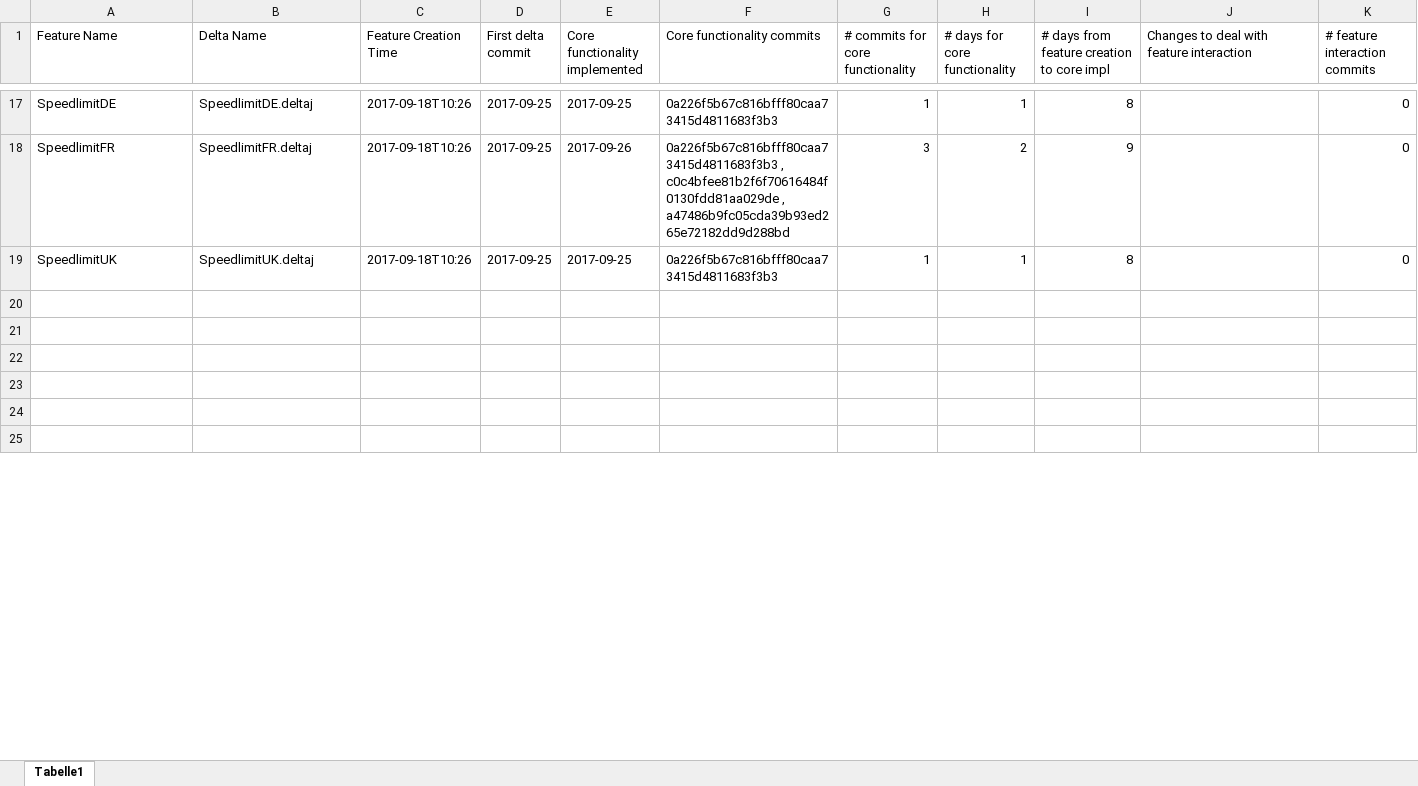
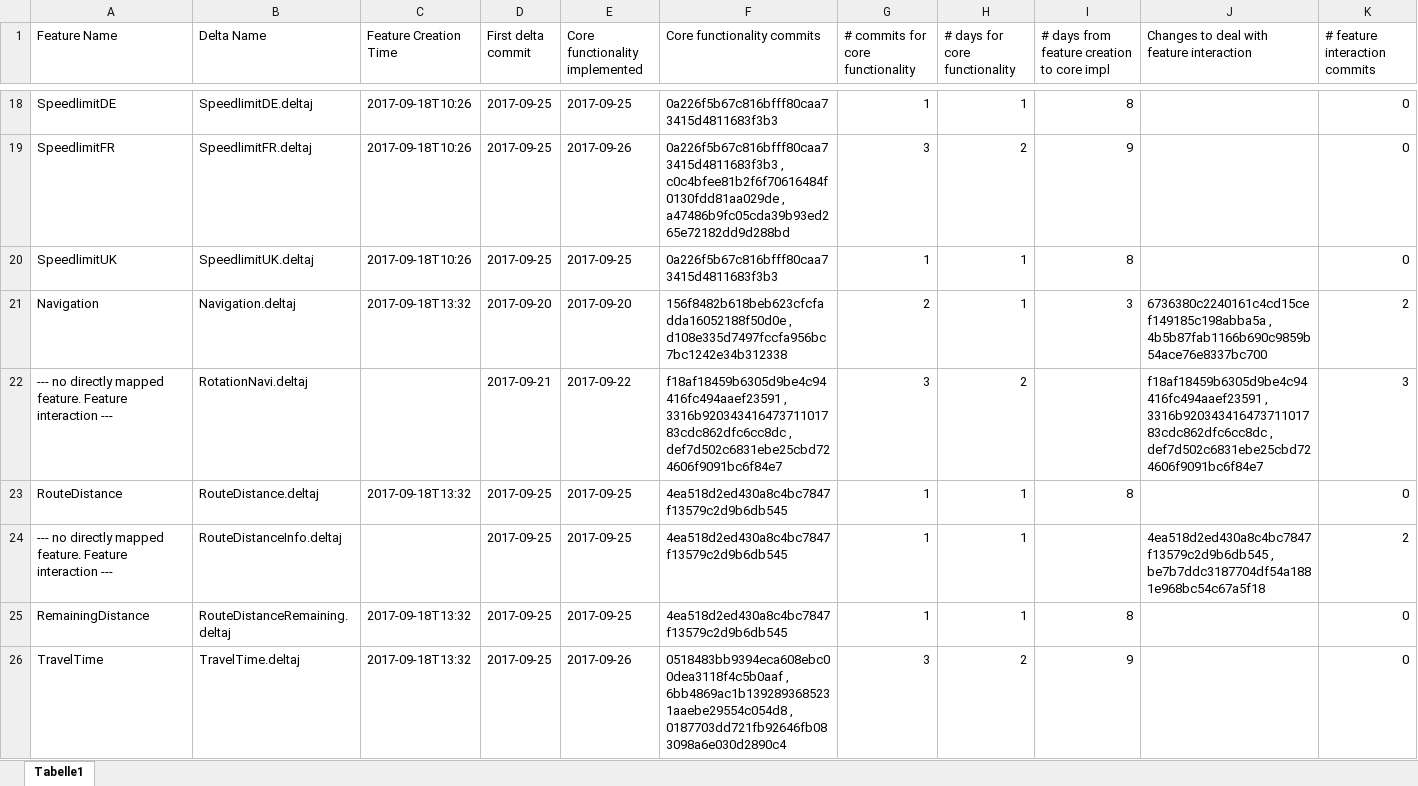
Before and after one commit to TUBS-ISF/NaviSPL, an Excel workbook: statistics/development_time.xlsx, sheet Tabelle1, drawn as a sheet; only a part is shown, gaps mark what is left out; values as stored, in another font and other column widths than the file's, no borders; addresses are those after the commit; rows hold the shown columns only; the diff covers the shown part only; the diff names each change by its address in the sheet, - before the commit and + after, or states it on an @@ line.

Commit message:
Feature delta statistics until Sept 18

```diff
--- a/statistics/development_time.xlsx (sheet Tabelle1)
+++ b/statistics/development_time.xlsx (sheet Tabelle1)
-row 21: (empty)
+row 21: Navigation | Navigation.deltaj | 2017-09-18T13:32 | 2017-09-20 | 2017-09-20 | 156f8482b618beb623cfcfadda16052188f50d0e , d108e335d7497fccfa956bc7bc1242e34b312338 | 2 | 1 | 3 | 6736380c2240161c4cd15cef149185c198abba5a , 4b5b87fab1166b690c9859b54ace76e8337bc700 | 2
-row 22: (empty)
+row 22: --- no directly mapped feature. Feature interaction --- | RotationNavi.deltaj |  | 2017-09-21 | 2017-09-22 | f18af18459b6305d9be4c94416fc494aaef23591 , 3316b92034341647371101783cdc862dfc6cc8dc , def7d502c6831ebe25cbd724606f9091bc6f84e7 | 3 | 2 |  | f18af18459b6305d9be4c94416fc494aaef23591 , 3316b92034341647371101783cdc862dfc6cc8dc , def7d502c6831ebe25cbd724606f9091bc6f84e7 | 3
-row 23: (empty)
+row 23: RouteDistance | RouteDistance.deltaj | 2017-09-18T13:32 | 2017-09-25 | 2017-09-25 | 4ea518d2ed430a8c4bc7847f13579c2d9b6db545 | 1 | 1 | 8 |  | 0
-row 24: (empty)
+row 24: --- no directly mapped feature. Feature interaction --- | RouteDistanceInfo.deltaj |  | 2017-09-25 | 2017-09-25 | 4ea518d2ed430a8c4bc7847f13579c2d9b6db545 | 1 | 1 |  | 4ea518d2ed430a8c4bc7847f13579c2d9b6db545 , be7b7ddc3187704df54a1881e968bc54c67a5f18 | 2
-row 25: (empty)
+row 25: RemainingDistance | RouteDistanceRemaining.deltaj | 2017-09-18T13:32 | 2017-09-25 | 2017-09-25 | 4ea518d2ed430a8c4bc7847f13579c2d9b6db545 | 1 | 1 | 8 |  | 0
-row 26: (empty)
+row 26: TravelTime | TravelTime.deltaj | 2017-09-18T13:32 | 2017-09-25 | 2017-09-26 | 0518483bb9394eca608ebc00dea3118f4c5b0aaf , 6bb4869ac1b1392893685231aaebe29554c054d8 , 0187703dd721fb92646fb083098a6e030d2890c4 | 3 | 2 | 9 |  | 0
```
Also changed, not shown: 2 added rows and 73 edited cells elsewhere in this sheet, statistics/DeltaJavaTeamprojectStatistics.xlsx.
